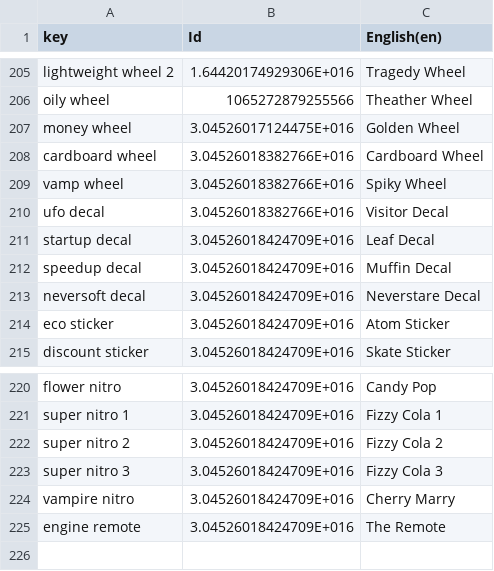
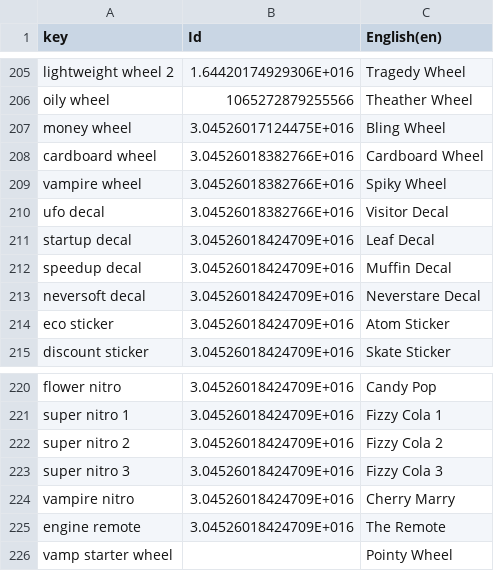
Before and after one commit to Yupsilon527/spessmen, a CSV file: Assets/AddressableAssetsData/Localization/csv/Parts.csv, drawn as a sheet; only a part is shown, gaps mark what is left out.

```diff
--- a/Assets/AddressableAssetsData/Localization/csv/Parts.csv
+++ b/Assets/AddressableAssetsData/Localization/csv/Parts.csv
@@ -206,5 +206,5 @@ lightweight wheel 2,1.64420174929306E+016,Tragedy Wheel
 oily wheel,1065272879255566,Theather Wheel
-money wheel,3.04526017124475E+016,Golden Wheel
+money wheel,3.04526017124475E+016,Bling Wheel
 cardboard wheel,3.04526018382766E+016,Cardboard Wheel
-vamp wheel,3.04526018382766E+016,Spiky Wheel
+vampire wheel,3.04526018382766E+016,Spiky Wheel
 ufo decal,3.04526018382766E+016,Visitor Decal
@@ -225 +225,2 @@ vampire nitro,3.04526018424709E+016,Cherry Marry
 engine remote,3.04526018424709E+016,The Remote
+vamp starter wheel,,Pointy Wheel
```
Also changed, not shown: 21 other files.
